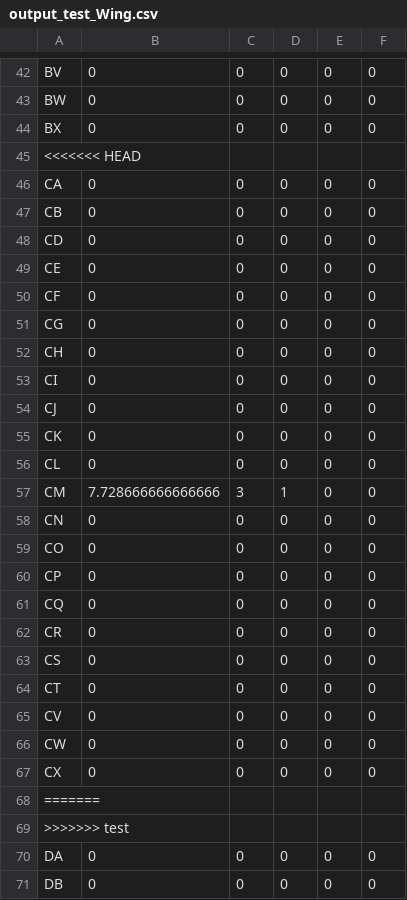
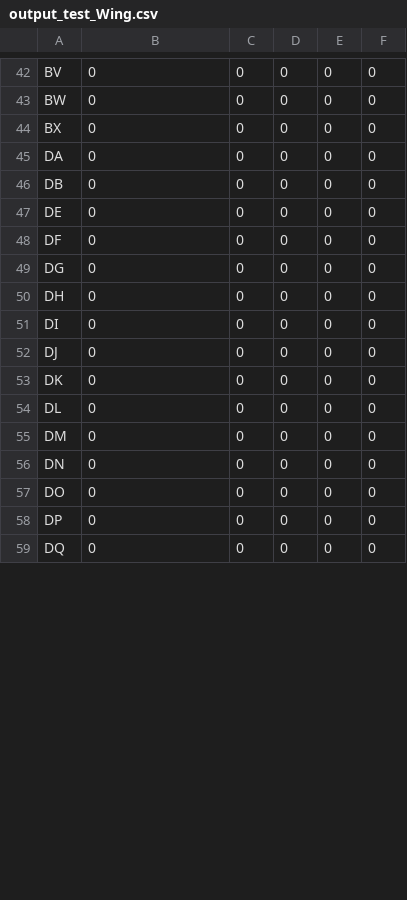
Before and after one commit to redox96/CommTrainer, a CSV file: data/output_test_Wing.csv, drawn as a sheet; only a part is shown, gaps mark what is left out; the shorter side is filled out with more unchanged rows; the diff covers the shown part only.

```diff
--- a/data/output_test_Wing.csv
+++ b/data/output_test_Wing.csv
@@ -44,27 +44,2 @@ BW,0,0,0,0,0
 BX,0,0,0,0,0
-<<<<<<< HEAD
-CA,0,0,0,0,0
-CB,0,0,0,0,0
-CD,0,0,0,0,0
-CE,0,0,0,0,0
-CF,0,0,0,0,0
-CG,0,0,0,0,0
-CH,0,0,0,0,0
-CI,0,0,0,0,0
-CJ,0,0,0,0,0
-CK,0,0,0,0,0
-CL,0,0,0,0,0
-CM,7.728666666666666,3,1,0,0
-CN,0,0,0,0,0
-CO,0,0,0,0,0
-CP,0,0,0,0,0
-CQ,0,0,0,0,0
-CR,0,0,0,0,0
-CS,0,0,0,0,0
-CT,0,0,0,0,0
-CV,0,0,0,0,0
-CW,0,0,0,0,0
-CX,0,0,0,0,0
-=======
->>>>>>> test
 DA,0,0,0,0,0
```
Also changed, not shown: 4 removed rows and 37 edited cells elsewhere in this file, 1 other file.
